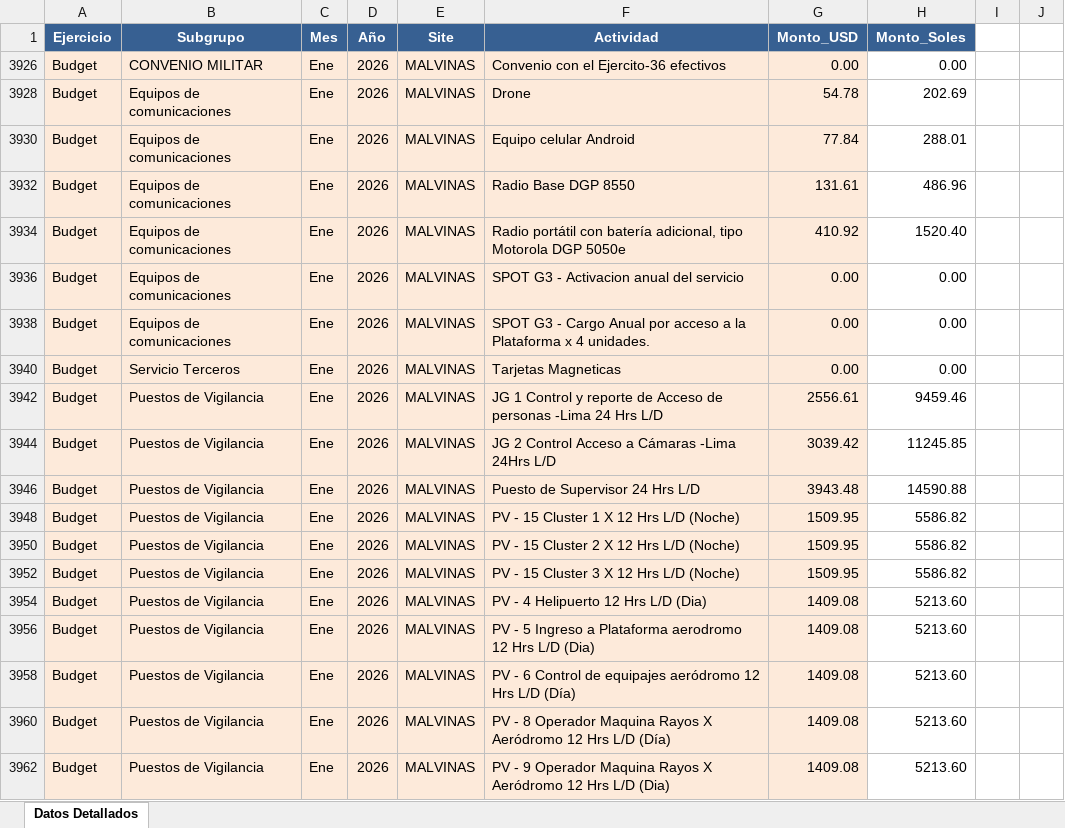
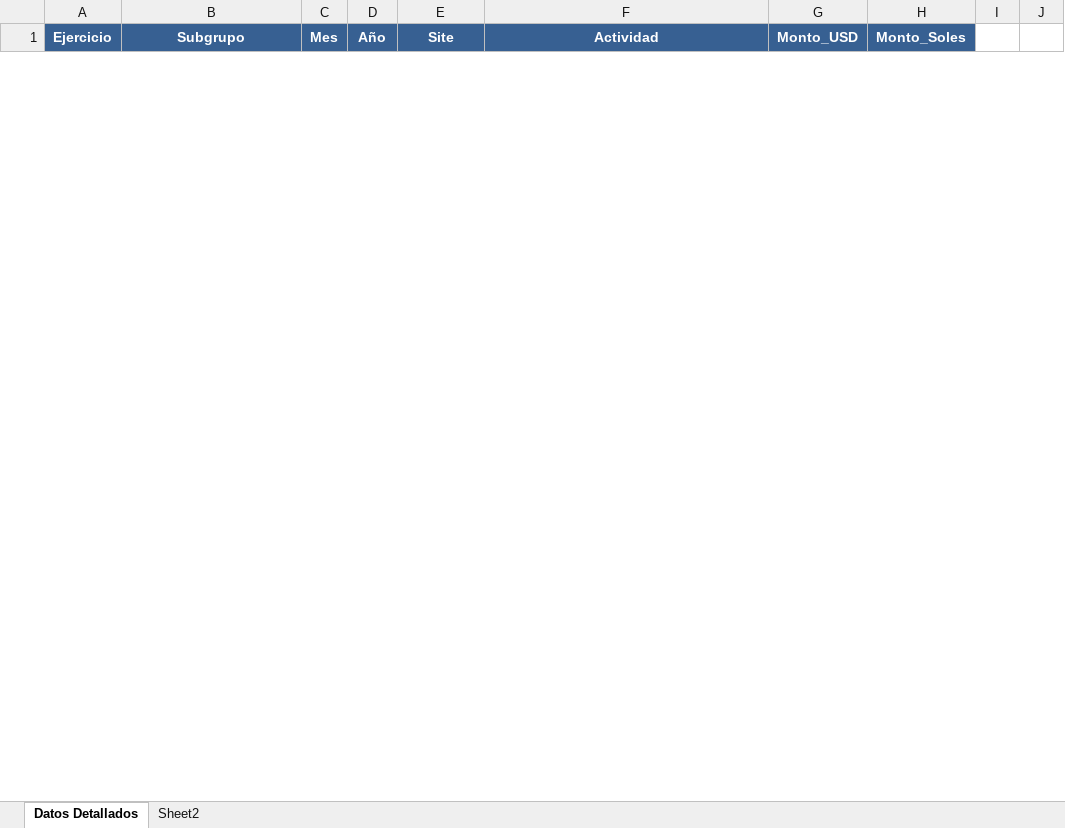
Before and after one commit to JustPonk/automatedppc, an Excel workbook: testing/kpisbudget/POWERBI_CONSOLIDADO_BUDGET_EJECUTADO.xlsx, sheet Datos Detallados, drawn as a sheet; only a part is shown; values as stored, in another font and other column widths than the file's, no borders; table styles not drawn; removed rows and columns are numbered as before the commit, all else as after; the diff covers the shown part only; the diff names each change by its address in the sheet, - before the commit and + after, or states it on an @@ line.

```diff
--- a/testing/kpisbudget/POWERBI_CONSOLIDADO_BUDGET_EJECUTADO.xlsx (sheet Datos Detallados)
+++ b/testing/kpisbudget/POWERBI_CONSOLIDADO_BUDGET_EJECUTADO.xlsx (sheet Datos Detallados)
+sheet tab: Sheet2
-row 3926: Budget | CONVENIO MILITAR | Ene | 2026 | MALVINAS | Convenio con el Ejercito-36 efectivos | 0.00 | 0.00
-row 3928: Budget | Equipos de comunicaciones | Ene | 2026 | MALVINAS | Drone | 54.78 | 202.69
-row 3930: Budget | Equipos de comunicaciones | Ene | 2026 | MALVINAS | Equipo celular Android | 77.84 | 288.01
-row 3932: Budget | Equipos de comunicaciones | Ene | 2026 | MALVINAS | Radio Base DGP 8550 | 131.61 | 486.96
-row 3934: Budget | Equipos de comunicaciones | Ene | 2026 | MALVINAS | Radio portátil con batería adicional, tipo Motorola DGP 5050e | 410.92 | 1520.40
-row 3936: Budget | Equipos de comunicaciones | Ene | 2026 | MALVINAS | SPOT G3 - Activacion anual del servicio | 0.00 | 0.00
-row 3938: Budget | Equipos de comunicaciones | Ene | 2026 | MALVINAS | SPOT G3 - Cargo Anual por acceso a la Plataforma x 4 unidades. | 0.00 | 0.00
-row 3940: Budget | Servicio Terceros | Ene | 2026 | MALVINAS | Tarjetas Magneticas | 0.00 | 0.00
-row 3942: Budget | Puestos de Vigilancia | Ene | 2026 | MALVINAS | JG 1 Control y reporte de Acceso de personas -Lima 24 Hrs L/D | 2556.61 | 9459.46
-row 3944: Budget | Puestos de Vigilancia | Ene | 2026 | MALVINAS | JG 2 Control Acceso a Cámaras -Lima 24Hrs L/D | 3039.42 | 11245.85
-row 3946: Budget | Puestos de Vigilancia | Ene | 2026 | MALVINAS | Puesto de Supervisor 24 Hrs L/D | 3943.48 | 14590.88
-row 3948: Budget | Puestos de Vigilancia | Ene | 2026 | MALVINAS | PV - 15 Cluster 1 X 12 Hrs L/D (Noche) | 1509.95 | 5586.82
-row 3950: Budget | Puestos de Vigilancia | Ene | 2026 | MALVINAS | PV - 15 Cluster 2 X 12 Hrs L/D (Noche) | 1509.95 | 5586.82
-row 3952: Budget | Puestos de Vigilancia | Ene | 2026 | MALVINAS | PV - 15 Cluster 3 X 12 Hrs L/D (Noche) | 1509.95 | 5586.82
-row 3954: Budget | Puestos de Vigilancia | Ene | 2026 | MALVINAS | PV - 4 Helipuerto 12 Hrs L/D (Dia) | 1409.08 | 5213.60
-row 3956: Budget | Puestos de Vigilancia | Ene | 2026 | MALVINAS | PV - 5 Ingreso a Plataforma aerodromo 12 Hrs L/D (Dia) | 1409.08 | 5213.60
-row 3958: Budget | Puestos de Vigilancia | Ene | 2026 | MALVINAS | PV - 6 Control de equipajes aeródromo 12 Hrs L/D (Día) | 1409.08 | 5213.60
-row 3960: Budget | Puestos de Vigilancia | Ene | 2026 | MALVINAS | PV - 8 Operador Maquina Rayos X Aeródromo 12 Hrs L/D (Día) | 1409.08 | 5213.60
-row 3962: Budget | Puestos de Vigilancia | Ene | 2026 | MALVINAS | PV - 9 Operador Maquina Rayos X Aeródromo 12 Hrs L/D (Dia) | 1409.08 | 5213.60
```
Also changed, not shown: 4 added rows and 22 removed rows elsewhere in this sheet, hidden cells, 4 other files.
